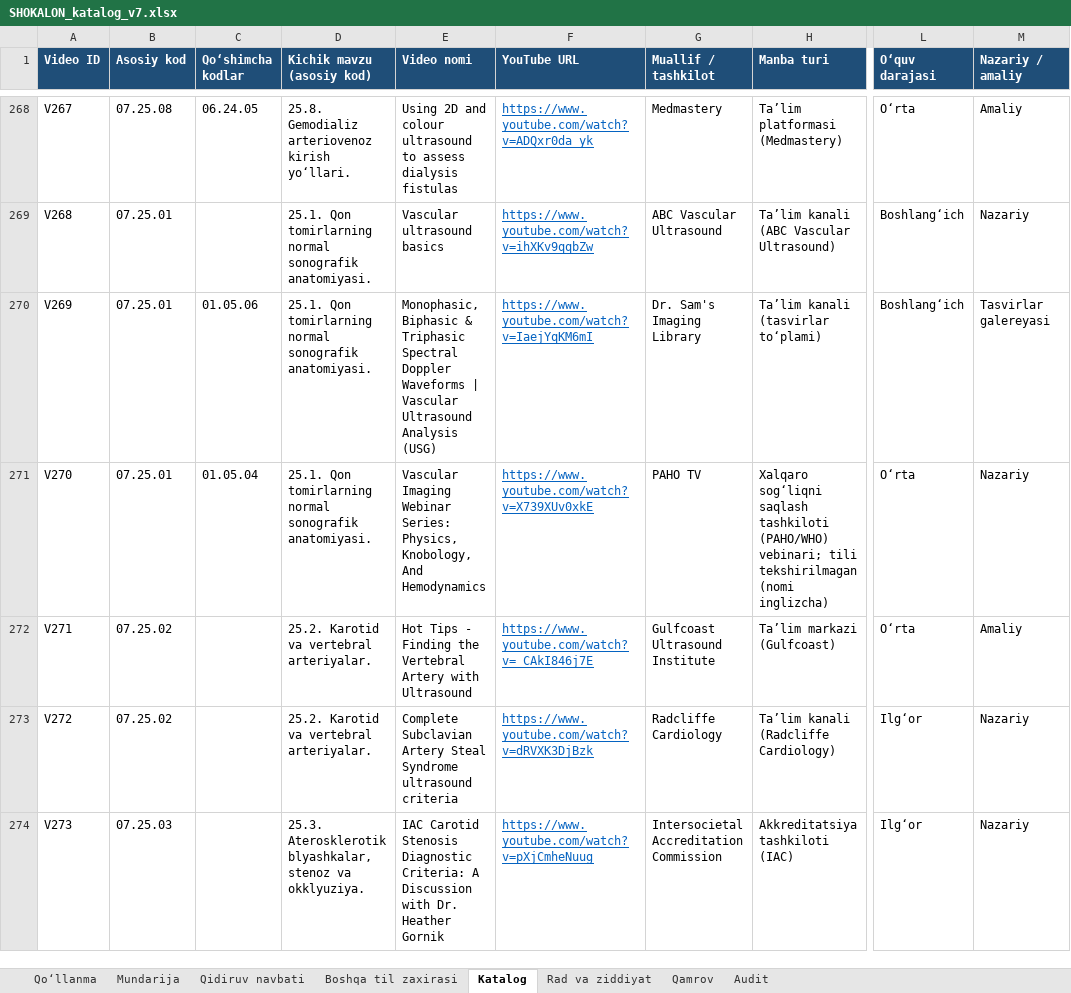
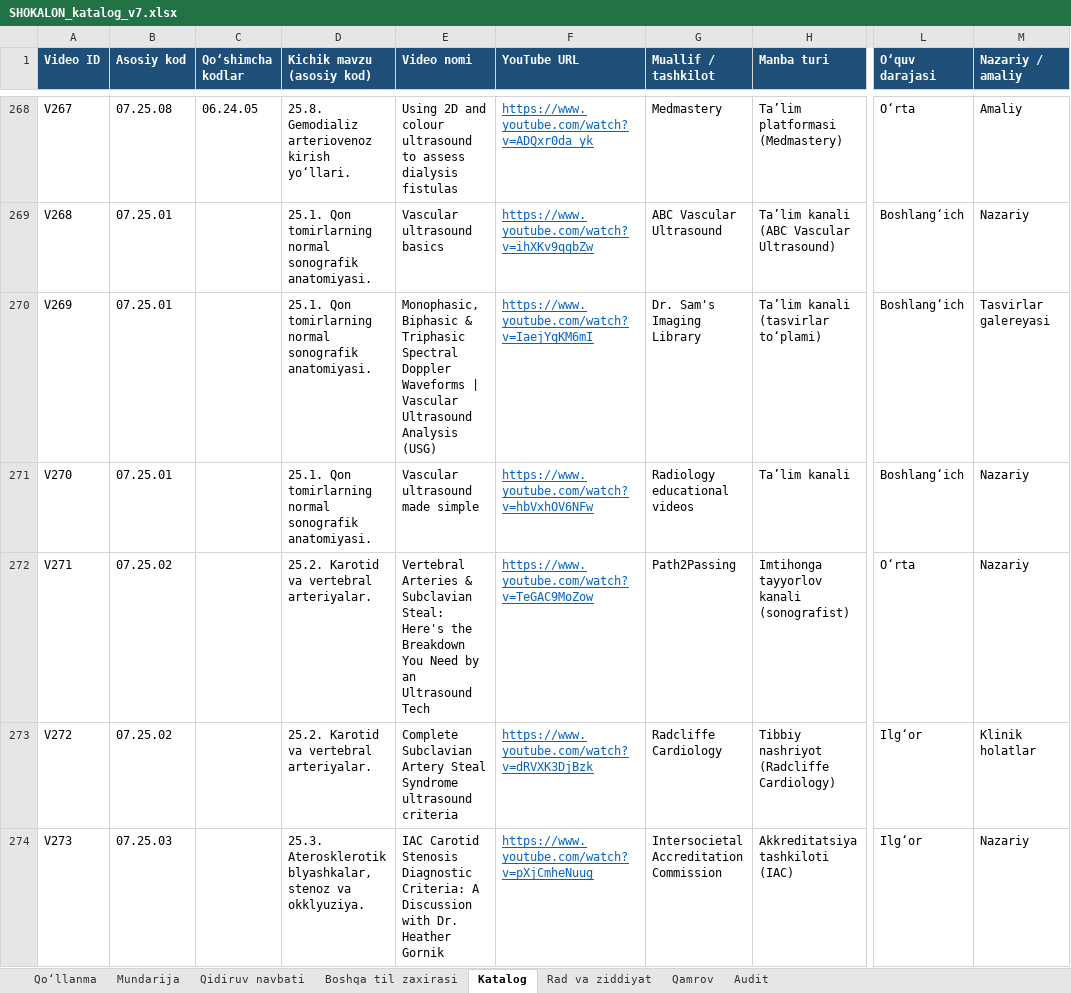
Before and after one commit to botanikjon-droid/dual-sub-replay, an Excel workbook: docs/shokalon/02_VIDEO_CATALOG/SHOKALON_katalog_v7.xlsx, sheet Katalog, drawn as a sheet; only a part is shown, gaps mark what is left out; values as stored, in another font and other column widths than the file's, no borders; charts and pictures not drawn; the diff covers the shown part only; the diff names each change by its address in the sheet, - before the commit and + after, or states it on an @@ line.

```diff
--- a/docs/shokalon/02_VIDEO_CATALOG/SHOKALON_katalog_v7.xlsx (sheet Katalog)
+++ b/docs/shokalon/02_VIDEO_CATALOG/SHOKALON_katalog_v7.xlsx (sheet Katalog)
-C270 (Qo‘shimcha kodlar): 01.05.06
+C270 (Qo‘shimcha kodlar): (empty)
-C271 (Qo‘shimcha kodlar): 01.05.04
+C271 (Qo‘shimcha kodlar): (empty)
-E271 (Video nomi): Vascular Imaging Webinar Series: Physics, Knobology, And Hemodynamics
+E271 (Video nomi): Vascular ultrasound made simple
-F271 (YouTube URL): https://www.youtube.com/watch?v=X739XUv0xkE
+F271 (YouTube URL): https://www.youtube.com/watch?v=hbVxhOV6NFw
-G271 (Muallif / tashkilot): PAHO TV
+G271 (Muallif / tashkilot): Radiology educational videos
-H271 (Manba turi): Xalqaro sog‘liqni saqlash tashkiloti (PAHO/WHO) vebinari; tili tekshirilmagan (nomi inglizcha)
+H271 (Manba turi): Ta’lim kanali
-L271 (O‘quv darajasi): O‘rta
+L271 (O‘quv darajasi): Boshlang‘ich
-E272 (Video nomi): Hot Tips - Finding the Vertebral Artery with Ultrasound
+E272 (Video nomi): Vertebral Arteries & Subclavian Steal: Here's the Breakdown You Need by an Ultrasound Tech
-F272 (YouTube URL): https://www.youtube.com/watch?v=_CAkI846j7E
+F272 (YouTube URL): https://www.youtube.com/watch?v=TeGAC9MoZow
-G272 (Muallif / tashkilot): Gulfcoast Ultrasound Institute
+G272 (Muallif / tashkilot): Path2Passing
-H272 (Manba turi): Ta’lim markazi (Gulfcoast)
+H272 (Manba turi): Imtihonga tayyorlov kanali (sonografist)
-M272 (Nazariy / amaliy): Amaliy
+M272 (Nazariy / amaliy): Nazariy
-H273 (Manba turi): Ta’lim kanali (Radcliffe Cardiology)
+H273 (Manba turi): Tibbiy nashriyot (Radcliffe Cardiology)
-M273 (Nazariy / amaliy): Nazariy
+M273 (Nazariy / amaliy): Klinik holatlar
```
Also changed, not shown: 23 removed rows and 70 edited cells elsewhere in this sheet, sheet Rad va ziddiyat, sheet Mundarija, sheet Qidiruv navbati, sheet Qamrov, sheet Qo‘llanma.
